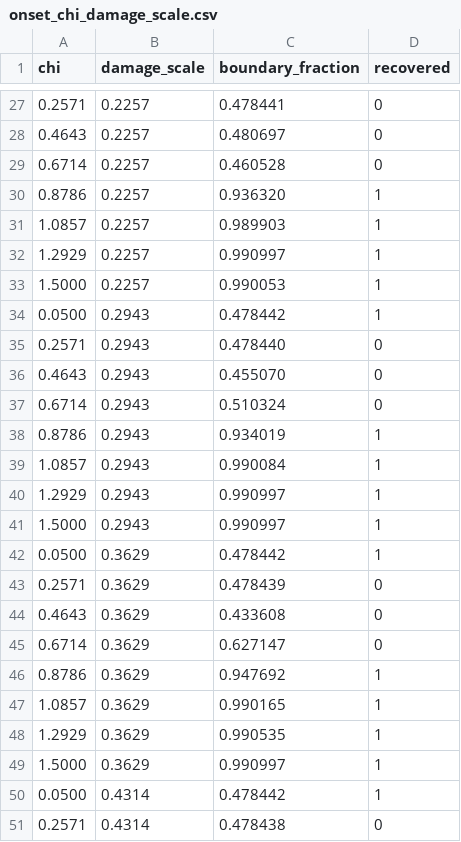
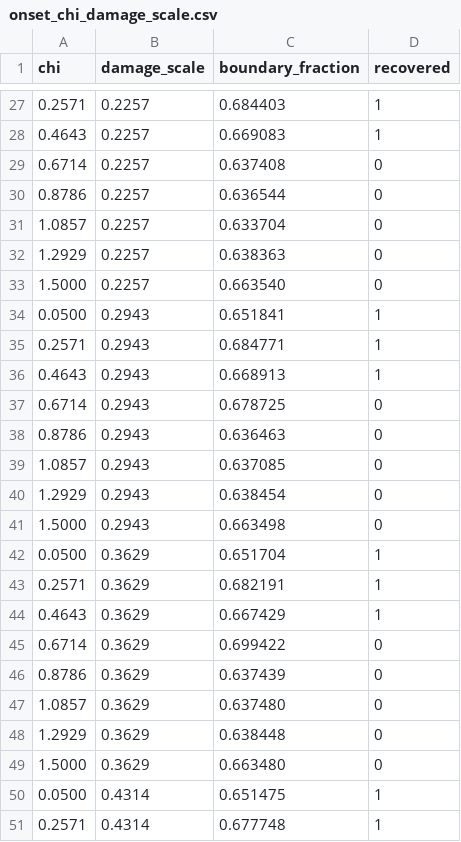
Before and after one commit to RDM3DC/Adaptive-Chern-Self-Healing-Conductance-Law-Verified-Benchmark-Release, a CSV file: outputs/onset_map/onset_chi_damage_scale.csv, drawn as a sheet; only a part is shown, gaps mark what is left out; the diff covers the shown part only.

```diff
--- a/outputs/onset_map/onset_chi_damage_scale.csv
+++ b/outputs/onset_map/onset_chi_damage_scale.csv
@@ -27,25 +27,25 @@ chi,damage_scale,boundary_fraction,recovered
-0.2571,0.2257,0.478441,0
-0.4643,0.2257,0.480697,0
-0.6714,0.2257,0.460528,0
-0.8786,0.2257,0.936320,1
-1.0857,0.2257,0.989903,1
-1.2929,0.2257,0.990997,1
-1.5000,0.2257,0.990053,1
-0.0500,0.2943,0.478442,1
-0.2571,0.2943,0.478440,0
-0.4643,0.2943,0.455070,0
-0.6714,0.2943,0.510324,0
-0.8786,0.2943,0.934019,1
-1.0857,0.2943,0.990084,1
-1.2929,0.2943,0.990997,1
-1.5000,0.2943,0.990997,1
-0.0500,0.3629,0.478442,1
-0.2571,0.3629,0.478439,0
-0.4643,0.3629,0.433608,0
-0.6714,0.3629,0.627147,0
-0.8786,0.3629,0.947692,1
-1.0857,0.3629,0.990165,1
-1.2929,0.3629,0.990535,1
-1.5000,0.3629,0.990997,1
-0.0500,0.4314,0.478442,1
-0.2571,0.4314,0.478438,0
+0.2571,0.2257,0.684403,1
+0.4643,0.2257,0.669083,1
+0.6714,0.2257,0.637408,0
+0.8786,0.2257,0.636544,0
+1.0857,0.2257,0.633704,0
+1.2929,0.2257,0.638363,0
+1.5000,0.2257,0.663540,0
+0.0500,0.2943,0.651841,1
+0.2571,0.2943,0.684771,1
+0.4643,0.2943,0.668913,1
+0.6714,0.2943,0.678725,0
+0.8786,0.2943,0.636463,0
+1.0857,0.2943,0.637085,0
+1.2929,0.2943,0.638454,0
+1.5000,0.2943,0.663498,0
+0.0500,0.3629,0.651704,1
+0.2571,0.3629,0.682191,1
+0.4643,0.3629,0.667429,1
+0.6714,0.3629,0.699422,0
+0.8786,0.3629,0.637439,0
+1.0857,0.3629,0.637480,0
+1.2929,0.3629,0.638448,0
+1.5000,0.3629,0.663480,0
+0.0500,0.4314,0.651475,1
+0.2571,0.4314,0.677748,1
```
Also changed, not shown: 65 edited cells elsewhere in this file, outputs/matched_present/matched_present_summary.csv, outputs/onset_map/onset_alpha0_lambda_s.csv, 14 other files.
